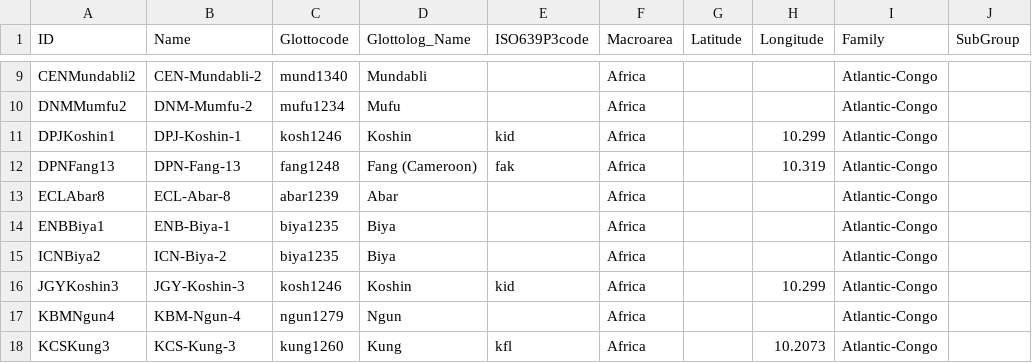
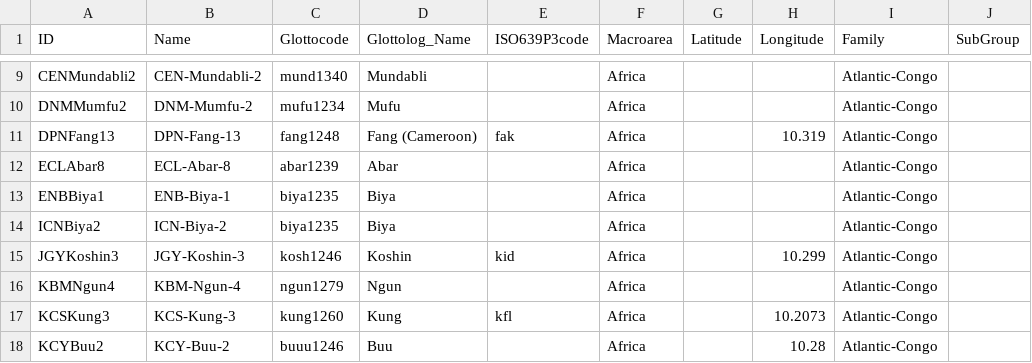
Before and after one commit to kpaam-cam/lowerfungom-wordlists, a CSV file: cldf/languages.csv, drawn as a sheet; only a part is shown, gaps mark what is left out; the shorter side is filled out with more unchanged rows; the diff names each change by its address in the sheet, - before the commit and + after, or states it on an @@ line.

```diff
--- a/cldf/languages.csv
+++ b/cldf/languages.csv
-row 11: DPJKoshin1 | DPJ-Koshin-1 | kosh1246 | Koshin | kid | Africa |  | 10.299 | Atlantic-Congo
```
Also changed, not shown: analyses/Phase2-NewLists/ConceptStabilityByConcept.tsv, analyses/Phase2-NewLists/ConceptStabilityByVariety.tsv, 39 other files.
